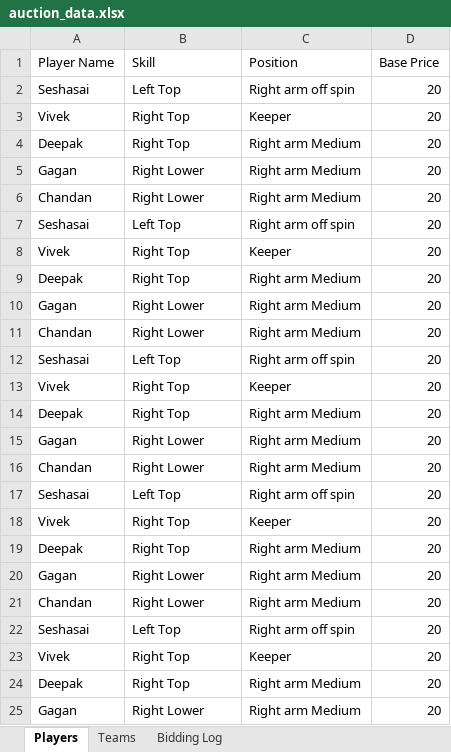
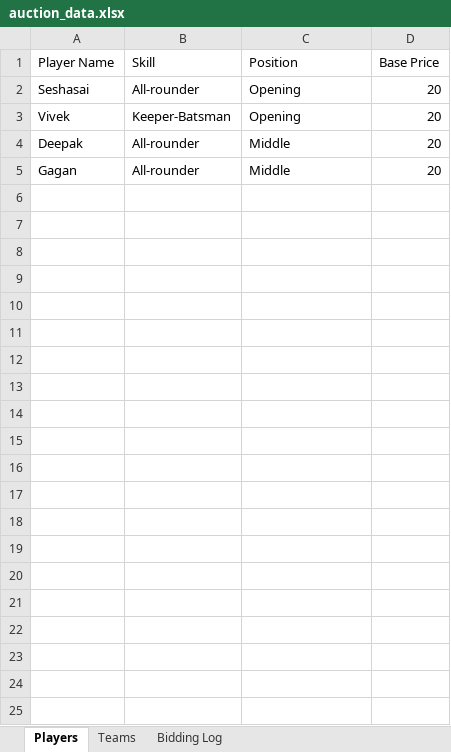
Before and after one commit to imseshu/auction_app, an Excel workbook: auction_data.xlsx, sheet Players, drawn as a sheet; values as stored, in another font and other column widths than the file's, no borders; the diff names each change by its address in the sheet, - before the commit and + after, or states it on an @@ line.

```diff
--- a/auction_data.xlsx (sheet Players)
+++ b/auction_data.xlsx (sheet Players)
-B2 (Skill): Left Top
+B2 (Skill): All-rounder
-C2 (Position): Right arm off spin
+C2 (Position): Opening
-B3 (Skill): Right Top
+B3 (Skill): Keeper-Batsman
-C3 (Position): Keeper
+C3 (Position): Opening
-B4 (Skill): Right Top
+B4 (Skill): All-rounder
-C4:C5 (Position): Right arm Medium
+C4:C5 (Position): Middle
-B5 (Skill): Right Lower
+B5 (Skill): All-rounder
-row 6: Chandan | Right Lower | Right arm Medium | 20
-row 7: Seshasai | Left Top | Right arm off spin | 20
-row 8: Vivek | Right Top | Keeper | 20
-row 9: Deepak | Right Top | Right arm Medium | 20
-row 10: Gagan | Right Lower | Right arm Medium | 20
-row 11: Chandan | Right Lower | Right arm Medium | 20
-row 12: Seshasai | Left Top | Right arm off spin | 20
-row 13: Vivek | Right Top | Keeper | 20
-row 14: Deepak | Right Top | Right arm Medium | 20
-row 15: Gagan | Right Lower | Right arm Medium | 20
-row 16: Chandan | Right Lower | Right arm Medium | 20
-row 17: Seshasai | Left Top | Right arm off spin | 20
-row 18: Vivek | Right Top | Keeper | 20
-row 19: Deepak | Right Top | Right arm Medium | 20
-row 20: Gagan | Right Lower | Right arm Medium | 20
-row 21: Chandan | Right Lower | Right arm Medium | 20
-row 22: Seshasai | Left Top | Right arm off spin | 20
-row 23: Vivek | Right Top | Keeper | 20
-row 24: Deepak | Right Top | Right arm Medium | 20
-row 25: Gagan | Right Lower | Right arm Medium | 20
```
Also changed, not shown: 4 other files.
